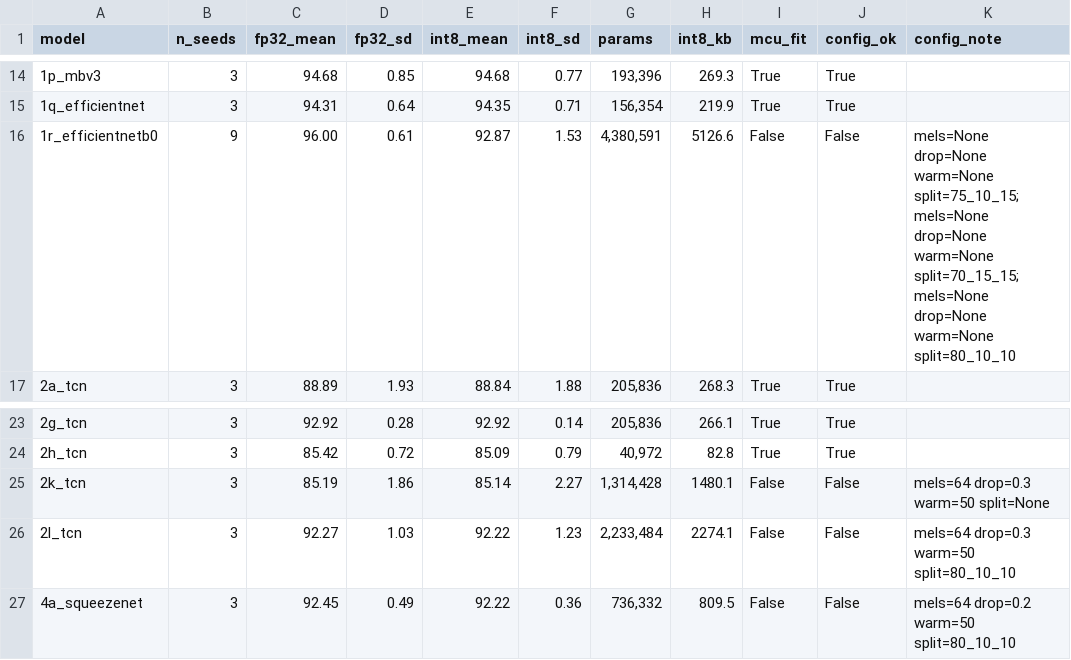
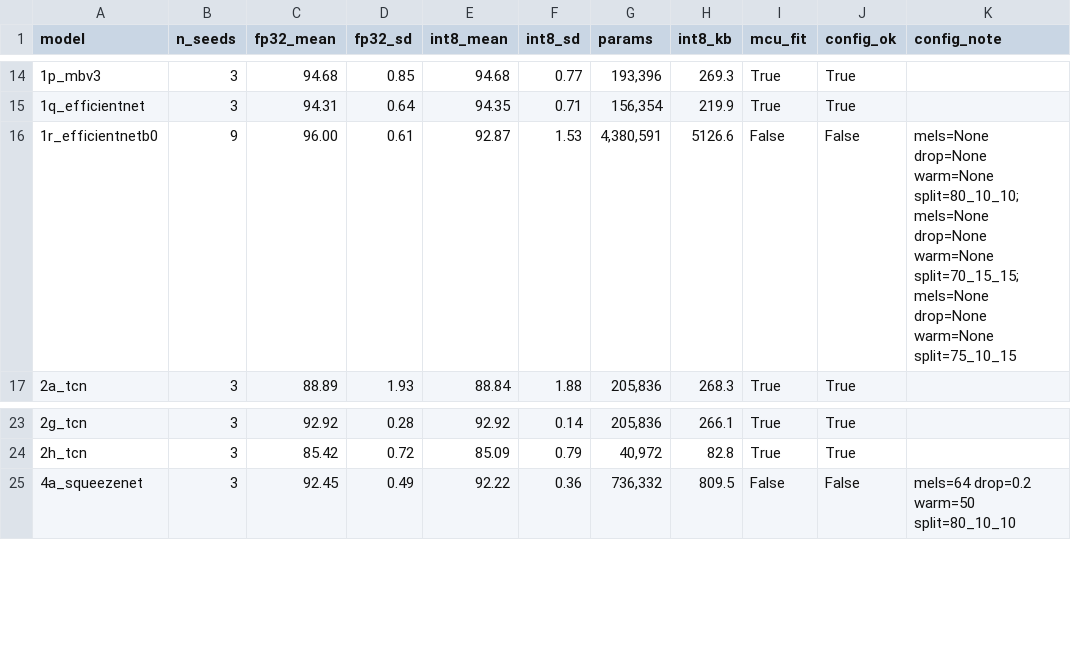
Before and after one commit to mun3im/mynanet, a CSV file: verified_results.csv, drawn as a sheet; only a part is shown, gaps mark what is left out.

```diff
--- a/verified_results.csv
+++ b/verified_results.csv
@@ -15,3 +15,3 @@ model,n_seeds,fp32_mean,fp32_sd,int8_mean,int8_sd,params,int8_kb,mcu_fit,config_
 1q_efficientnet,3,94.31,0.64,94.35,0.71,"156,354",219.9,True,True,
-1r_efficientnetb0,9,96.00,0.61,92.87,1.53,"4,380,591",5126.6,False,False,mels=None drop=None warm=None split=75_10_15; mels=None drop=None warm=None split=70_15_15; mels=None drop=None warm=None split=80_10_10
+1r_efficientnetb0,9,96.00,0.61,92.87,1.53,"4,380,591",5126.6,False,False,mels=None drop=None warm=None split=80_10_10; mels=None drop=None warm=None split=70_15_15; mels=None drop=None warm=None split=75_10_15
 2a_tcn,3,88.89,1.93,88.84,1.88,"205,836",268.3,True,True,
@@ -24,4 +24,2 @@ model,n_seeds,fp32_mean,fp32_sd,int8_mean,int8_sd,params,int8_kb,mcu_fit,config_
 2h_tcn,3,85.42,0.72,85.09,0.79,"40,972",82.8,True,True,
-2k_tcn,3,85.19,1.86,85.14,2.27,"1,314,428",1480.1,False,False,mels=64 drop=0.3 warm=50 split=None
-2l_tcn,3,92.27,1.03,92.22,1.23,"2,233,484",2274.1,False,False,mels=64 drop=0.3 warm=50 split=80_10_10
 4a_squeezenet,3,92.45,0.49,92.22,0.36,"736,332",809.5,False,False,mels=64 drop=0.2 warm=50 split=80_10_10
```
